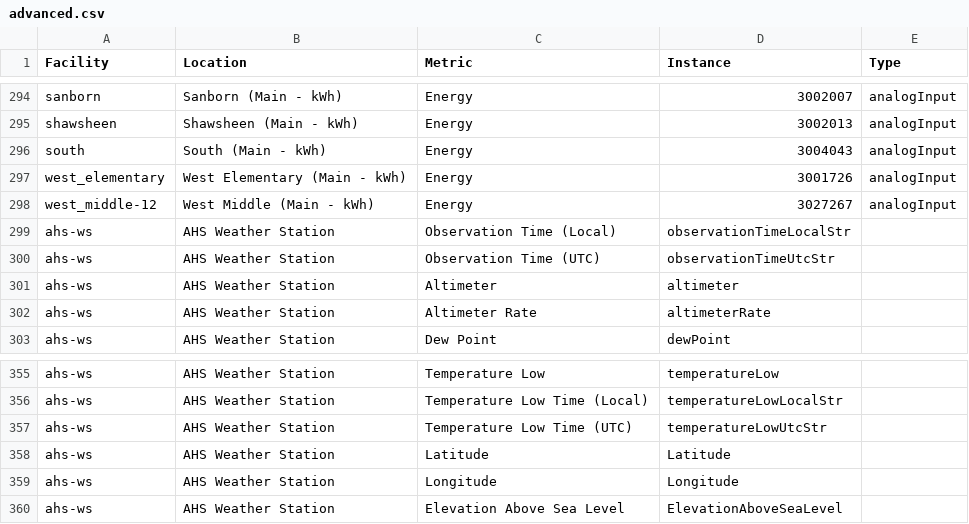
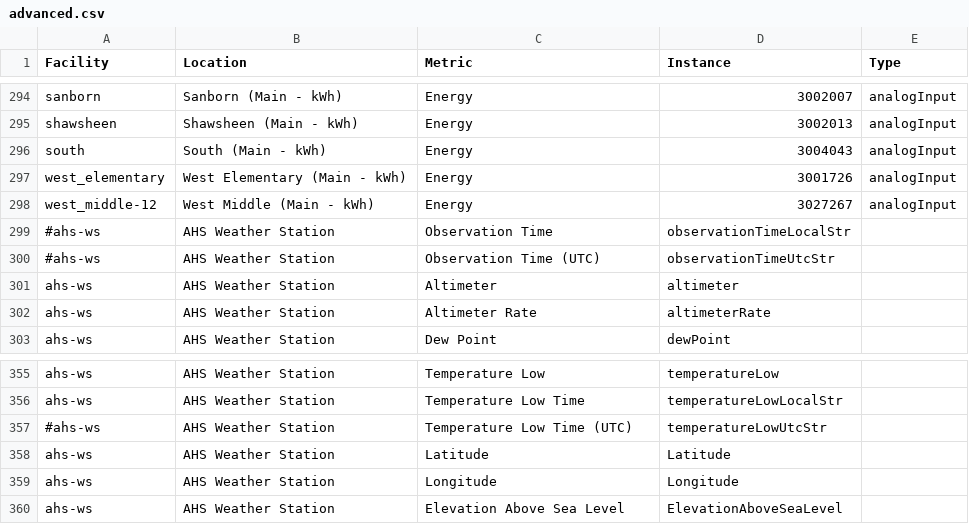
Before and after one commit to navkal/bgt, a CSV file: advanced/advanced.csv, drawn as a sheet; only a part is shown, gaps mark what is left out; the diff covers the shown part only; the diff names each change by its address in the sheet, - before the commit and + after, or states it on an @@ line.

```diff
--- a/advanced/advanced.csv
+++ b/advanced/advanced.csv
-A299:A300 (Facility): ahs-ws
+A299:A300 (Facility): #ahs-ws
-C299 (Metric): Observation Time (Local)
+C299 (Metric): Observation Time
-C356 (Metric): Temperature Low Time (Local)
+C356 (Metric): Temperature Low Time
-A357 (Facility): ahs-ws
+A357 (Facility): #ahs-ws
```
Also changed, not shown: 20 edited cells elsewhere in this file.
